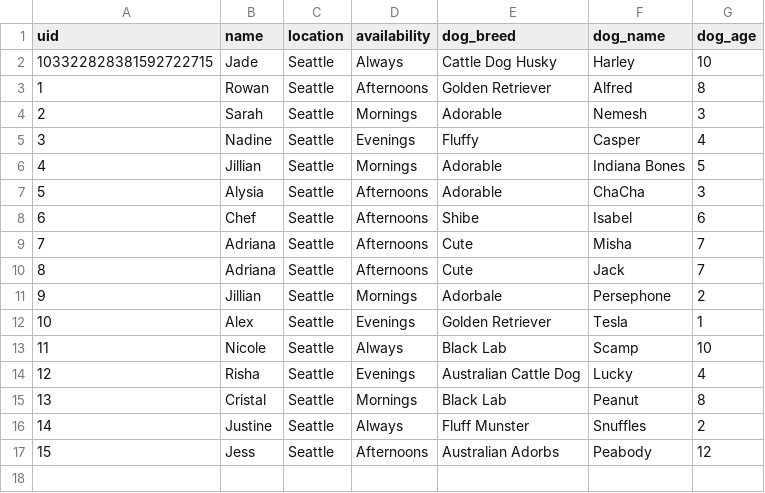
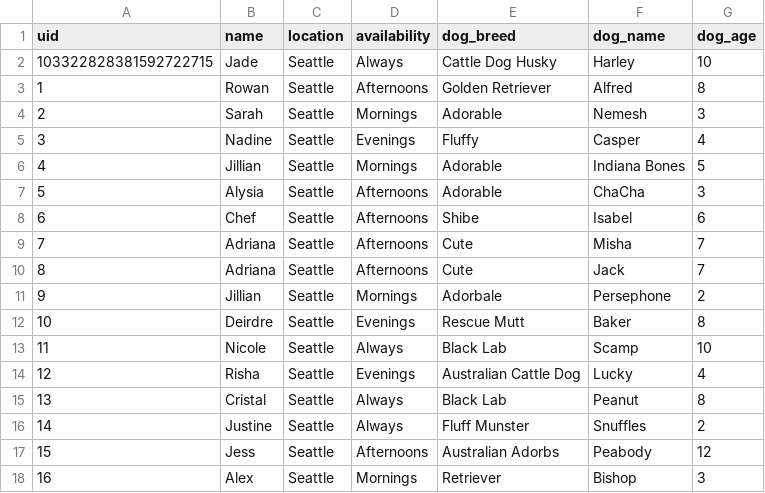
Before and after one commit to jadevance/fuzz-therapy, a CSV file: seed_csv/users.csv, drawn as a sheet.

```diff
--- a/seed_csv/users.csv
+++ b/seed_csv/users.csv
@@ -11,7 +11,8 @@ uid,name,location,availability,dog_breed,dog_name,dog_age
 9,Jillian,Seattle,Mornings,Adorbale,Persephone,2
-10,Alex,Seattle,Evenings,Golden Retriever,Tesla,1
+10,Deirdre,Seattle,Evenings,Rescue Mutt,Baker,8
 11,Nicole,Seattle,Always,Black Lab,Scamp,10
 12,Risha,Seattle,Evenings,Australian Cattle Dog,Lucky,4
-13,Cristal,Seattle,Mornings,Black Lab,Peanut,8
+13,Cristal,Seattle,Always,Black Lab,Peanut,8
 14,Justine,Seattle,Always,Fluff Munster,Snuffles,2
 15,Jess,Seattle,Afternoons,Australian Adorbs,Peabody,12
+16,Alex,Seattle,Mornings,Retriever,Bishop,3
```
Also changed, not shown: 3 other files.
